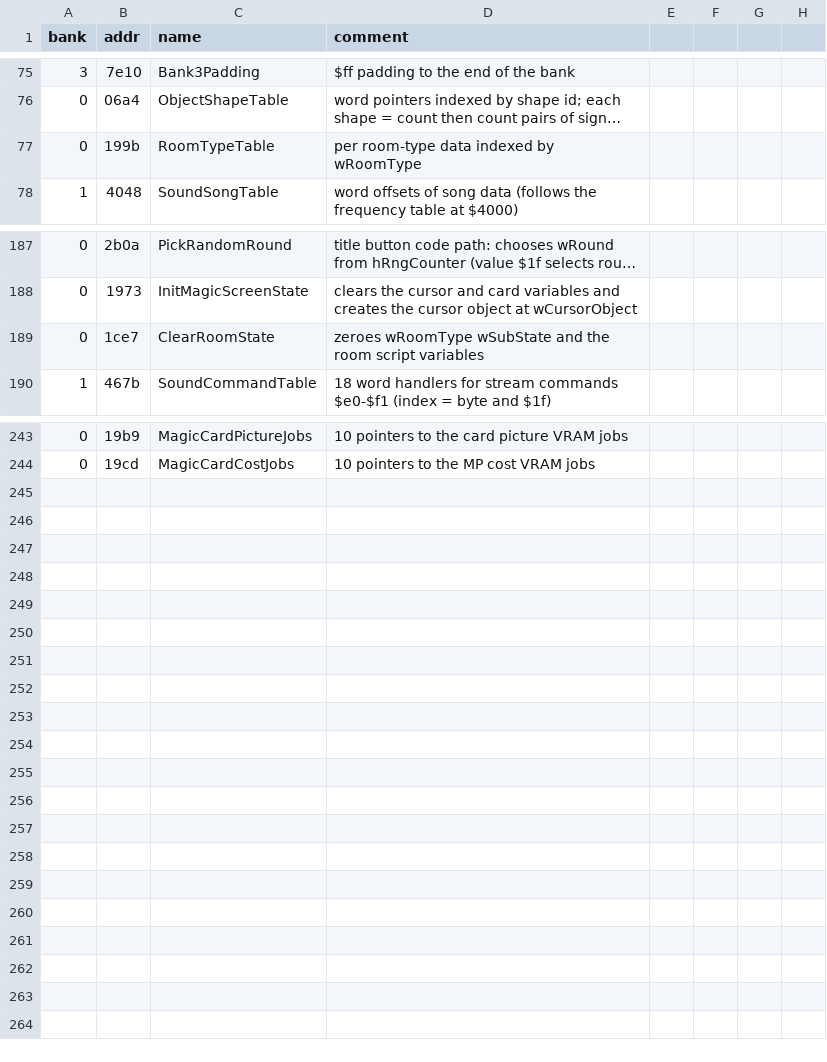
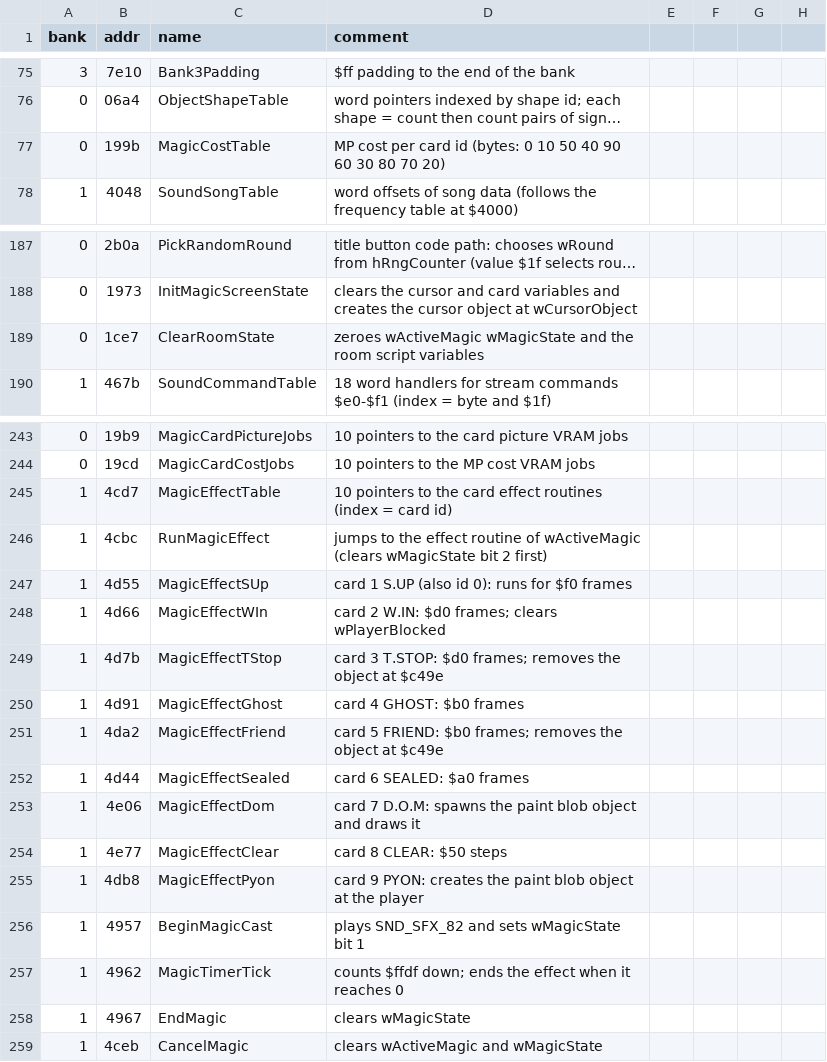
Before and after one commit to Tenome/Painter-Momopi-Decompilation, a CSV file: labels.csv, drawn as a sheet; only a part is shown, gaps mark what is left out; long unchanged cells end in …; the diff names each change by its address in the sheet, - before the commit and + after, or states it on an @@ line.

```diff
--- a/labels.csv
+++ b/labels.csv
-C77 (name): RoomTypeTable
+C77 (name): MagicCostTable
-D77 (comment): per room-type data indexed by wRoomType
+D77 (comment): MP cost per card id (bytes: 0 10 50 40 90 60 30 80 70 20)
-D189 (comment): zeroes wRoomType wSubState and the…
+D189 (comment): zeroes wActiveMagic wMagicState and the…
+row 245: 1 | 4cd7 | MagicEffectTable | 10 pointers to the card effect routines (index = card id)
+row 246: 1 | 4cbc | RunMagicEffect | jumps to the effect routine of wActiveMagic (clears wMagicState bit 2 first)
+row 247: 1 | 4d55 | MagicEffectSUp | card 1 S.UP (also id 0): runs for $f0 frames
+row 248: 1 | 4d66 | MagicEffectWIn | card 2 W.IN: $d0 frames; clears wPlayerBlocked
+row 249: 1 | 4d7b | MagicEffectTStop | card 3 T.STOP: $d0 frames; removes the object at $c49e
+row 250: 1 | 4d91 | MagicEffectGhost | card 4 GHOST: $b0 frames
+row 251: 1 | 4da2 | MagicEffectFriend | card 5 FRIEND: $b0 frames; removes the object at $c49e
+row 252: 1 | 4d44 | MagicEffectSealed | card 6 SEALED: $a0 frames
+row 253: 1 | 4e06 | MagicEffectDom | card 7 D.O.M: spawns the paint blob object and draws it
+row 254: 1 | 4e77 | MagicEffectClear | card 8 CLEAR: $50 steps
+row 255: 1 | 4db8 | MagicEffectPyon | card 9 PYON: creates the paint blob object at the player
+row 256: 1 | 4957 | BeginMagicCast | plays SND_SFX_82 and sets wMagicState bit 1
+row 257: 1 | 4962 | MagicTimerTick | counts $ffdf down; ends the effect when it reaches 0
+row 258: 1 | 4967 | EndMagic | clears wMagicState
+row 259: 1 | 4ceb | CancelMagic | clears wActiveMagic and wMagicState
```
Also changed, not shown: config/functions.tsv, ptables.csv, 6 other files.
